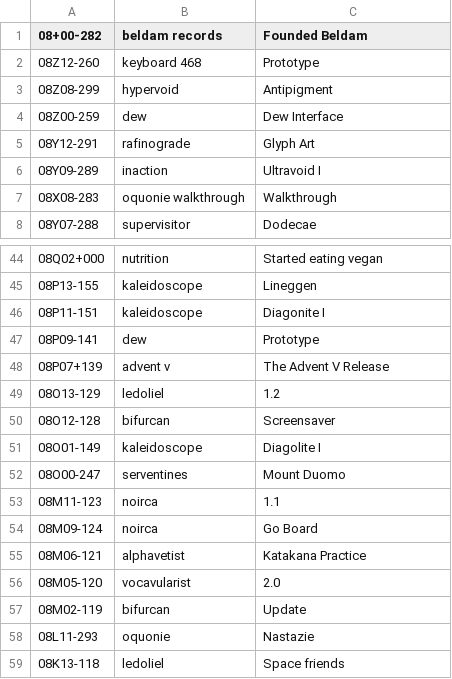
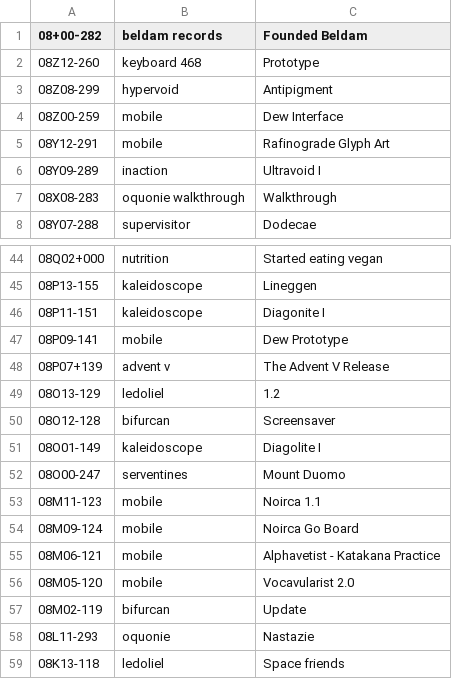
Before and after one commit to XXIIVV/oscean, a TSV file: src/diary/08.tsv, drawn as a sheet; only a part is shown, gaps mark what is left out.

```diff
--- a/src/diary/08.tsv
+++ b/src/diary/08.tsv
@@ -3,4 +3,4 @@
 08Z08-299	hypervoid	Antipigment
-08Z00-259	dew	Dew Interface
-08Y12-291	rafinograde	Glyph Art
+08Z00-259	mobile	Dew Interface
+08Y12-291	mobile	Rafinograde Glyph Art
 08Y09-289	inaction	Ultravoid I
@@ -46,3 +46,3 @@
 08P11-151	kaleidoscope	Diagonite I
-08P09-141	dew	Prototype
+08P09-141	mobile	Dew Prototype
 08P07+139	advent v	The Advent V Release
@@ -52,6 +52,6 @@
 08O00-247	serventines	Mount Duomo
-08M11-123	noirca	1.1
-08M09-124	noirca	Go Board
-08M06-121	alphavetist	Katakana Practice
-08M05-120	vocavularist	2.0
+08M11-123	mobile	Noirca 1.1
+08M09-124	mobile	Noirca Go Board
+08M06-121	mobile	Alphavetist - Katakana Practice
+08M05-120	mobile	Vocavularist 2.0
 08M02-119	bifurcan	Update
```
Also changed, not shown: src/diary/07.tsv, src/diary/09.tsv, 53 other files.
